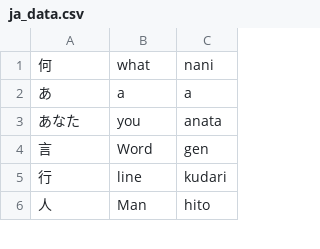
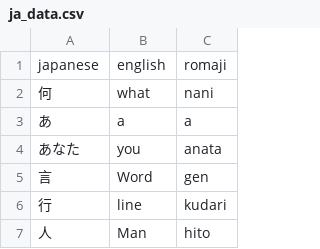
Before and after one commit to michelletan/100-days-of-python, a CSV file: 031 - Flash Card App/data/ja_data.csv, drawn as a sheet; only a part is shown.

```diff
--- a/031 - Flash Card App/data/ja_data.csv
+++ b/031 - Flash Card App/data/ja_data.csv
@@ -1 +1,2 @@
+japanese,english,romaji
 何,what,nani
```
Also changed, not shown: 6 other files.
